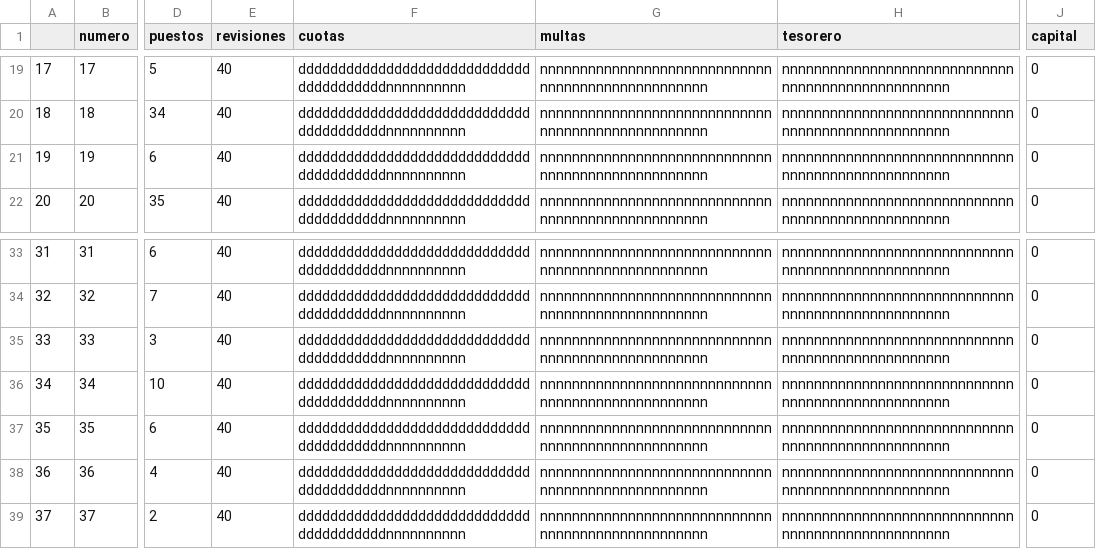
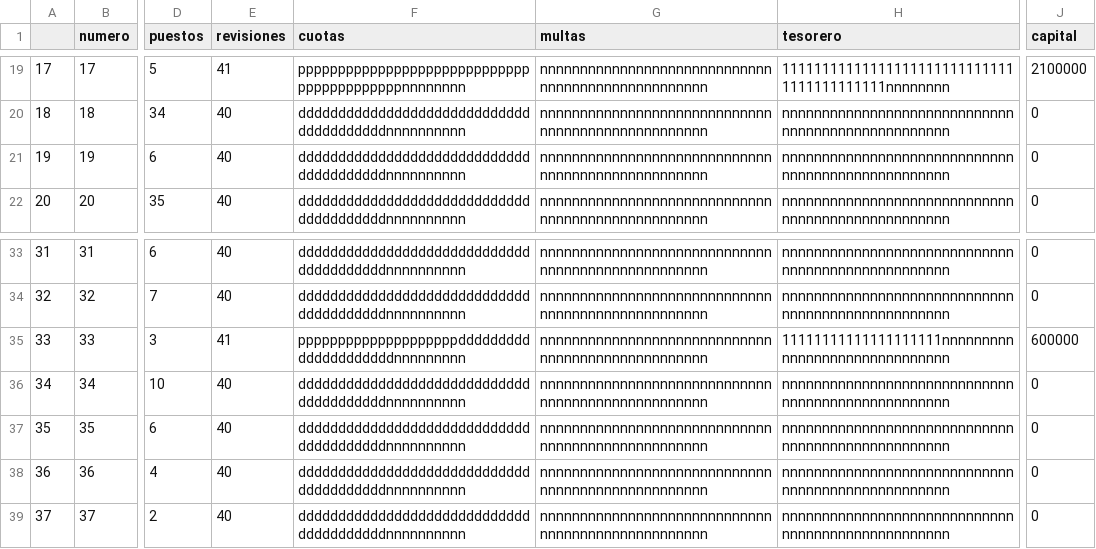
Before and after one commit to MarcoCortes1976/fondo, a CSV file: FONDO_1_2024.csv, drawn as a sheet; only a part is shown, gaps mark what is left out; the diff covers the shown part only; the diff names each change by its address in the sheet, - before the commit and + after, or states it on an @@ line.

```diff
--- a/FONDO_1_2024.csv
+++ b/FONDO_1_2024.csv
-E19 (revisiones): 40
+E19 (revisiones): 41
-F19 (cuotas): ddddddddddddddddddddddddddddddddddddddddnnnnnnnnnn
+F19 (cuotas): ppppppppppppppppppppppppppppppppppppppppppnnnnnnnn
-H19 (tesorero): nnnnnnnnnnnnnnnnnnnnnnnnnnnnnnnnnnnnnnnnnnnnnnnnnn
+H19 (tesorero): 111111111111111111111111111111111111111111nnnnnnnn
-J19 (capital): 0
+J19 (capital): 2100000
-E35 (revisiones): 40
+E35 (revisiones): 41
-F35 (cuotas): ddddddddddddddddddddddddddddddddddddddddnnnnnnnnnn
+F35 (cuotas): ppppppppppppppppppppdddddddddddddddddddddnnnnnnnnn
-H35 (tesorero): nnnnnnnnnnnnnnnnnnnnnnnnnnnnnnnnnnnnnnnnnnnnnnnnnn
+H35 (tesorero): 11111111111111111111nnnnnnnnnnnnnnnnnnnnnnnnnnnnnn
-J35 (capital): 0
+J35 (capital): 600000
```
Also changed, not shown: 48 edited cells elsewhere in this file, 3 other files.
